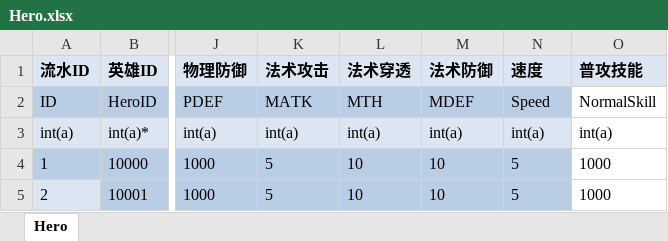
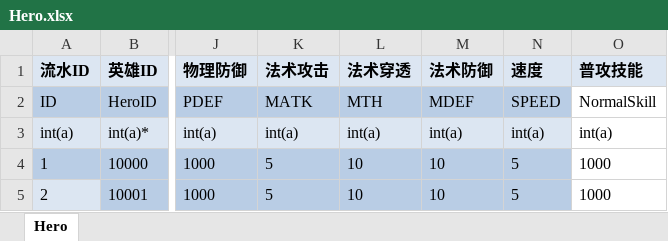
Before and after one commit to findstr/SomeGame, an Excel workbook: Conf/Hero.xlsx, sheet Hero, drawn as a sheet; only a part is shown, gaps mark what is left out; values as stored, in another font and other column widths than the file's, no borders; table styles not drawn; the diff names each change by its address in the sheet, - before the commit and + after, or states it on an @@ line.

```diff
--- a/Conf/Hero.xlsx (sheet Hero)
+++ b/Conf/Hero.xlsx (sheet Hero)
-N2 (速度): Speed
+N2 (速度): SPEED
```
Also changed, not shown: 7 other files.
